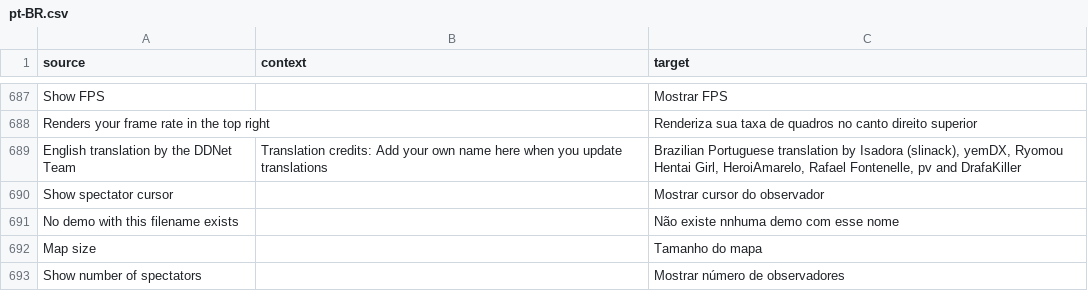
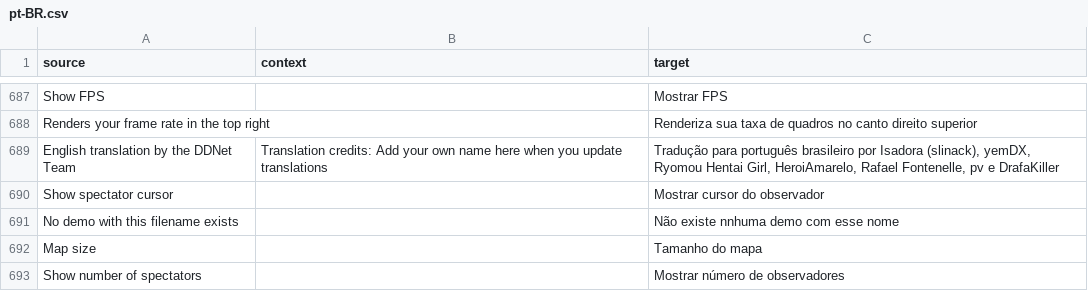
Before and after one commit to ddnet/ddnet-translations, a CSV file: ddnet/pt-BR.csv, drawn as a sheet; only a part is shown, gaps mark what is left out.

Commit message:
Translated using Weblate (Portuguese (Brazil))
Currently translated at 100.0% (818 of 818 strings)

Translation: DDNet/DDNet
Translate-URL: https://hosted.weblate.org/projects/ddnet/ddnet/pt_BR/

```diff
--- a/ddnet/pt-BR.csv
+++ b/ddnet/pt-BR.csv
@@ -688,3 +688,3 @@
 "Renders your frame rate in the top right","","Renderiza sua taxa de quadros no canto direito superior"
-"English translation by the DDNet Team","Translation credits: Add your own name here when you update translations","Brazilian Portuguese translation by Isadora (slinack), yemDX, Ryomou Hentai Girl, HeroiAmarelo, Rafael Fontenelle, pv and DrafaKiller"
+"English translation by the DDNet Team","Translation credits: Add your own name here when you update translations","Tradução para português brasileiro por Isadora (slinack), yemDX, Ryomou Hentai Girl, HeroiAmarelo, Rafael Fontenelle, pv e DrafaKiller"
 "Show spectator cursor","","Mostrar cursor do observador"
```
